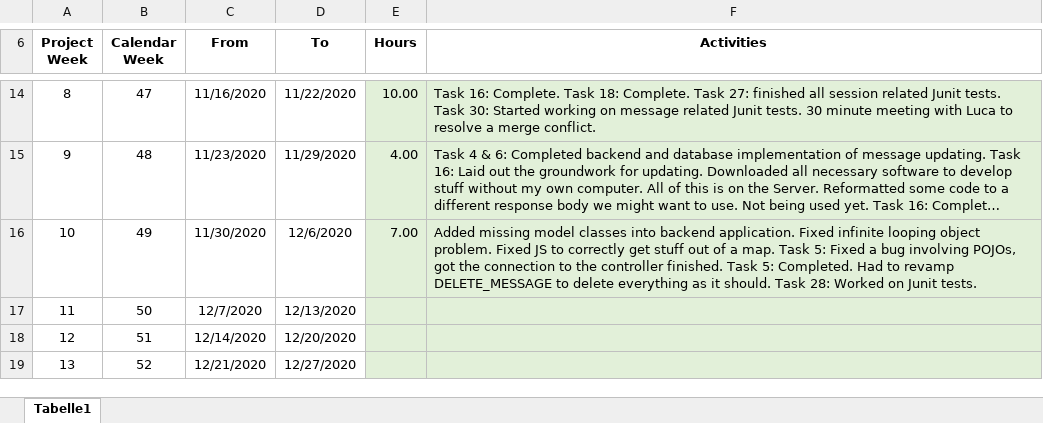
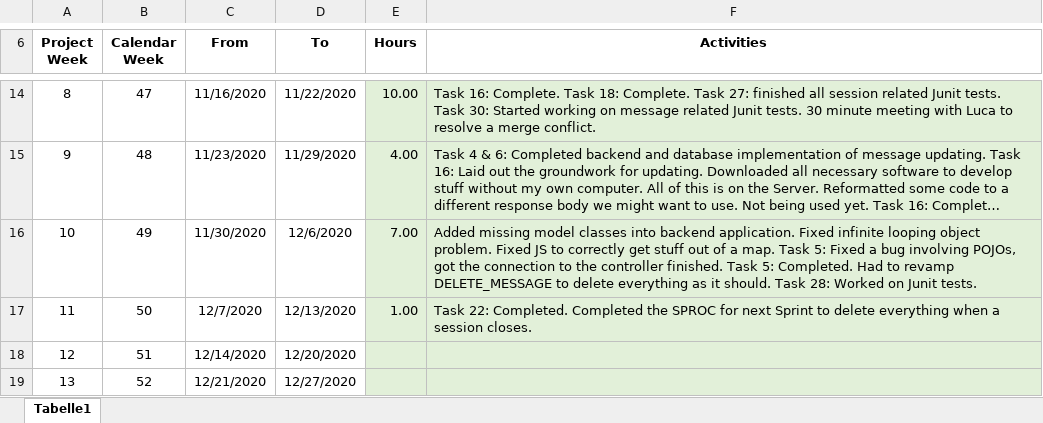
Before and after one commit to leafcathead/CTS5_AudienceResponse, an Excel workbook: Documentation/SCRUM/TimeLog_ConnorPeper.xlsx, sheet Tabelle1, drawn as a sheet; only a part is shown, gaps mark what is left out; long unchanged cells end in …; values as stored, in another font and other column widths than the file's, no borders; the diff names each change by its address in the sheet, - before the commit and + after, or states it on an @@ line.

```diff
--- a/Documentation/SCRUM/TimeLog_ConnorPeper.xlsx (sheet Tabelle1)
+++ b/Documentation/SCRUM/TimeLog_ConnorPeper.xlsx (sheet Tabelle1)
-E17 (Hours): (empty)
+E17 (Hours): 1.00
-F17 (Activities): (empty)
+F17 (Activities): Task 22: Completed. Completed the SPROC for next Sprint to delete everything when a session closes.
```
Also changed, not shown: 2 other files.
